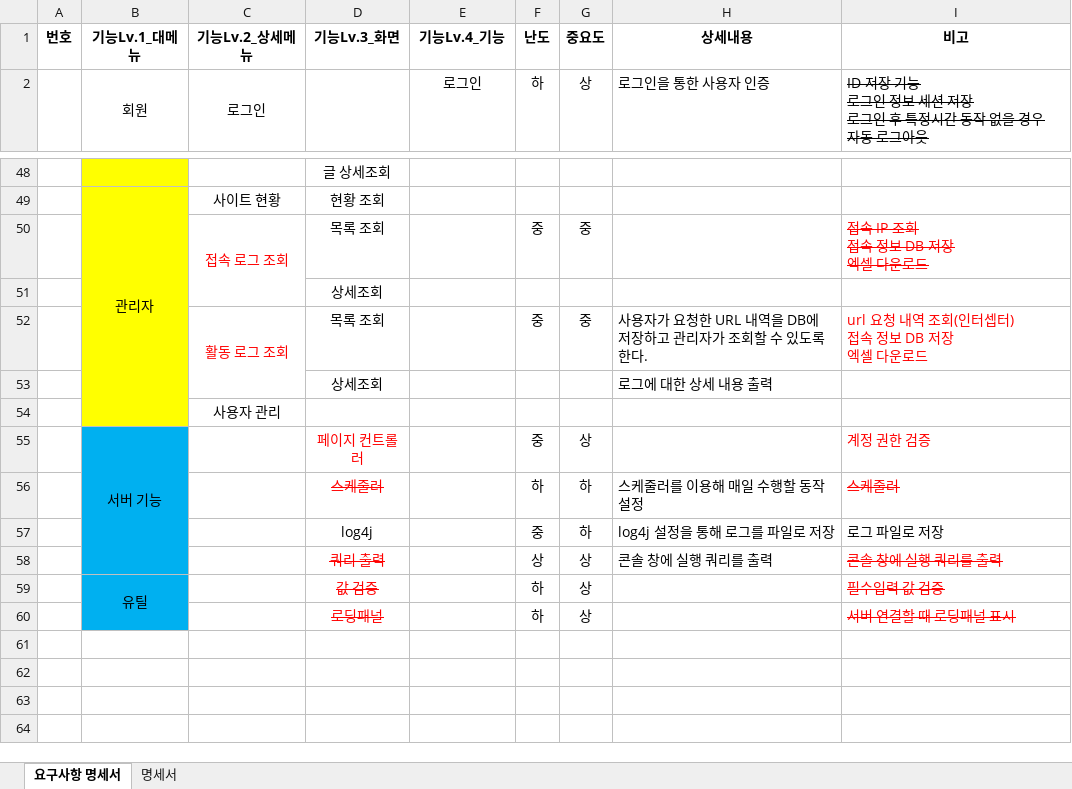
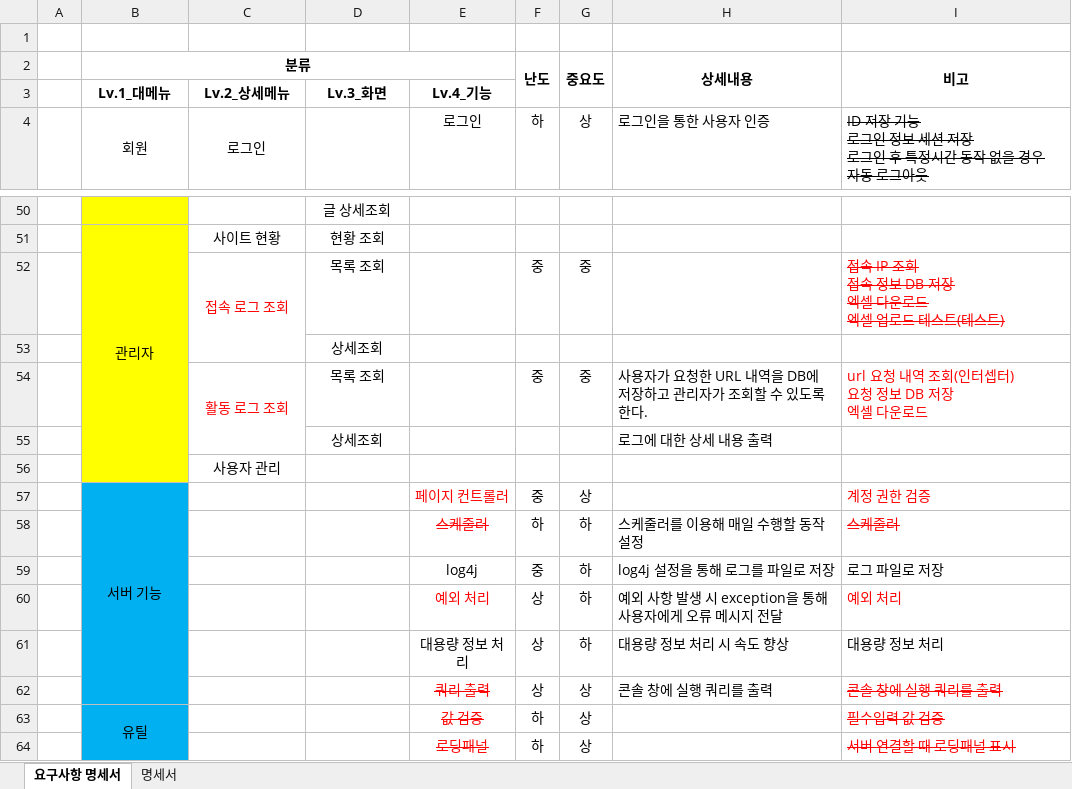
Before and after one commit to yhoo0094/helloPaPang, an Excel workbook: 산출물/HelloPapang_요구사항_명세서_V0.1.xlsx, sheet 요구사항 명세서, drawn as a sheet; only a part is shown, gaps mark what is left out; values as stored, in another font and other column widths than the file's, no borders; addresses are those after the commit; ↵ is a line break in a cell; the diff names each change by its address in the sheet, - before the commit and + after, or states it on an @@ line.

Commit message:
엑셀 다운로드 구현 중

```diff
--- a/산출물/HelloPapang_요구사항_명세서_V0.1.xlsx (sheet 요구사항 명세서)
+++ b/산출물/HelloPapang_요구사항_명세서_V0.1.xlsx (sheet 요구사항 명세서)
-row 1: 번호 | 기능Lv.1_대메뉴 | 기능Lv.2_상세메뉴 | 기능Lv.3_화면 | 기능Lv.4_기능 | 난도 | 중요도 | 상세내용 | 비고
+row 1: (empty)
+row 2:  | 분류 |  |  |  | 난도 | 중요도 | 상세내용 | 비고
+row 3:  | Lv.1_대메뉴 | Lv.2_상세메뉴 | Lv.3_화면 | Lv.4_기능
-I52: 접속 IP 조회 ↵ 접속 정보 DB 저장 ↵ 엑셀 다운로드
+I52: 접속 IP 조회 ↵ 접속 정보 DB 저장 ↵ 엑셀 다운로드 ↵ 엑셀 업로드 테스트(테스트)
-I54: url 요청 내역 조회(인터셉터) ↵ 접속 정보 DB 저장 ↵ 엑셀 다운로드
+I54: url 요청 내역 조회(인터셉터) ↵ 요청 정보 DB 저장 ↵ 엑셀 다운로드
-D57: 페이지 컨트롤러
+D57: (empty)
-E57: (empty)
+E57: 페이지 컨트롤러
-D58: 스케줄러
+D58: (empty)
-E58: (empty)
+E58: 스케줄러
-D59: log4j
+D59: (empty)
-E59: (empty)
+E59: log4j
+row 60:  |  |  |  | 예외 처리 | 상 | 하 | 예외 사항 발생 시 exception을 통해 사용자에게 오류 메시지 전달 | 예외 처리
+row 61:  |  |  |  | 대용량 정보 처리 | 상 | 하 | 대용량 정보 처리 시 속도 향상 | 대용량 정보 처리
-D62: 쿼리 출력
+D62: (empty)
-E62: (empty)
+E62: 쿼리 출력
-D63: 값 검증
+D63: (empty)
-E63: (empty)
+E63: 값 검증
-D64: 로딩패널
+D64: (empty)
-E64: (empty)
+E64: 로딩패널
```
Also changed, not shown: 34 other files.
